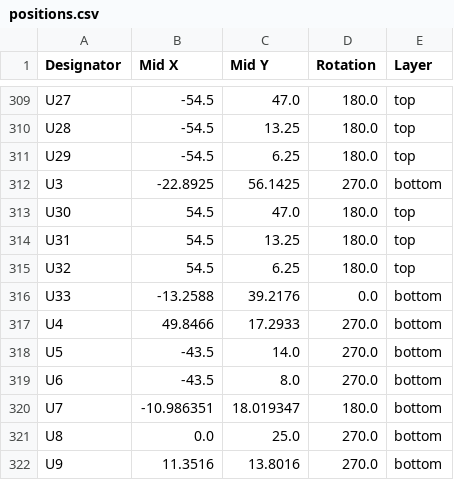
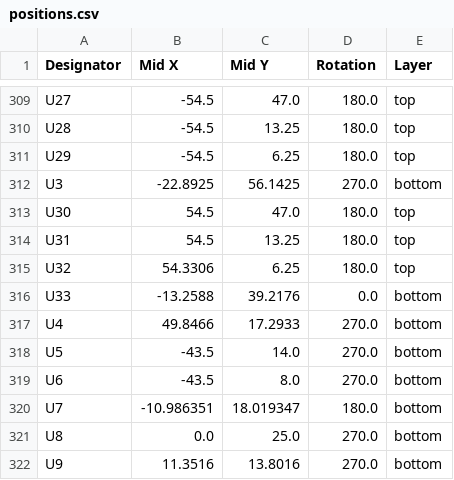
Before and after one commit to Nicolai-Electronics/tanmatsu-hardware, a CSV file: production/positions.csv, drawn as a sheet; only a part is shown, gaps mark what is left out; the diff covers the shown part only.

```diff
--- a/production/positions.csv
+++ b/production/positions.csv
@@ -314,3 +314,3 @@ U30,54.5,47.0,180.0,top
 U31,54.5,13.25,180.0,top
-U32,54.5,6.25,180.0,top
+U32,54.3306,6.25,180.0,top
 U33,-13.2588,39.2176,0.0,bottom
```
Also changed, not shown: 13 edited cells elsewhere in this file, production/bom.csv, 4 other files.
